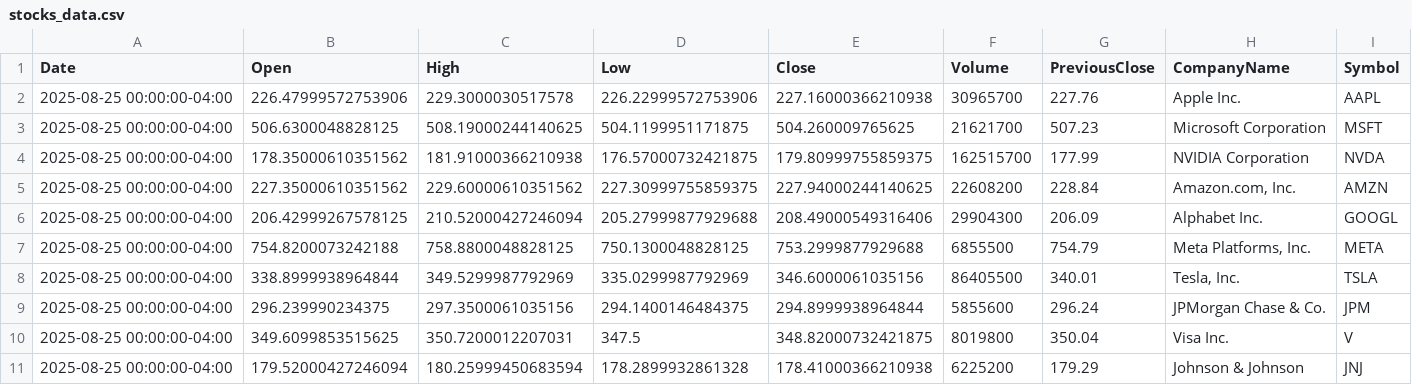
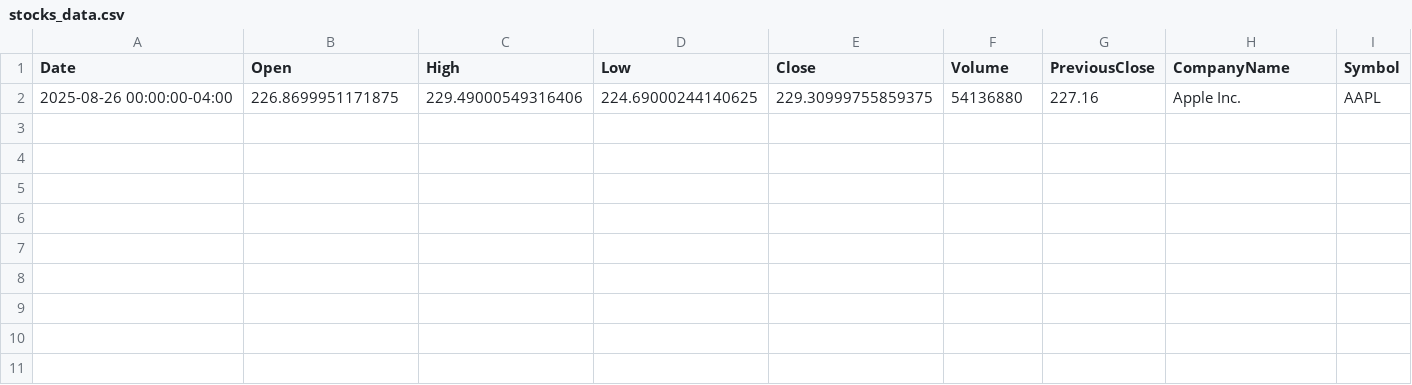
Before and after one commit to JuliaMekarska/PortfolioManagement, a CSV file: src/main/resources/data/stocks_data.csv, drawn as a sheet.

```diff
--- a/src/main/resources/data/stocks_data.csv
+++ b/src/main/resources/data/stocks_data.csv
@@ -1,11 +1,2 @@
 "Date","Open","High","Low","Close","Volume","PreviousClose","CompanyName","Symbol"
-"2025-08-25 00:00:00-04:00","226.47999572753906","229.3000030517578","226.22999572753906","227.16000366210938","30965700","227.76","Apple Inc.","AAPL"
-"2025-08-25 00:00:00-04:00","506.6300048828125","508.19000244140625","504.1199951171875","504.260009765625","21621700","507.23","Microsoft Corporation","MSFT"
-"2025-08-25 00:00:00-04:00","178.35000610351562","181.91000366210938","176.57000732421875","179.80999755859375","162515700","177.99","NVIDIA Corporation","NVDA"
-"2025-08-25 00:00:00-04:00","227.35000610351562","229.60000610351562","227.30999755859375","227.94000244140625","22608200","228.84","Amazon.com, Inc.","AMZN"
-"2025-08-25 00:00:00-04:00","206.42999267578125","210.52000427246094","205.27999877929688","208.49000549316406","29904300","206.09","Alphabet Inc.","GOOGL"
-"2025-08-25 00:00:00-04:00","754.8200073242188","758.8800048828125","750.1300048828125","753.2999877929688","6855500","754.79","Meta Platforms, Inc.","META"
-"2025-08-25 00:00:00-04:00","338.8999938964844","349.5299987792969","335.0299987792969","346.6000061035156","86405500","340.01","Tesla, Inc.","TSLA"
-"2025-08-25 00:00:00-04:00","296.239990234375","297.3500061035156","294.1400146484375","294.8999938964844","5855600","296.24","JPMorgan Chase & Co.","JPM"
-"2025-08-25 00:00:00-04:00","349.6099853515625","350.7200012207031","347.5","348.82000732421875","8019800","350.04","Visa Inc.","V"
-"2025-08-25 00:00:00-04:00","179.52000427246094","180.25999450683594","178.2899932861328","178.41000366210938","6225200","179.29","Johnson & Johnson","JNJ"
+"2025-08-26 00:00:00-04:00","226.8699951171875","229.49000549316406","224.69000244140625","229.30999755859375","54136880","227.16","Apple Inc.","AAPL"
```
Also changed, not shown: src/main/resources/data/commodities_data.csv, src/main/resources/data/etf_data.csv, 6 other files.
